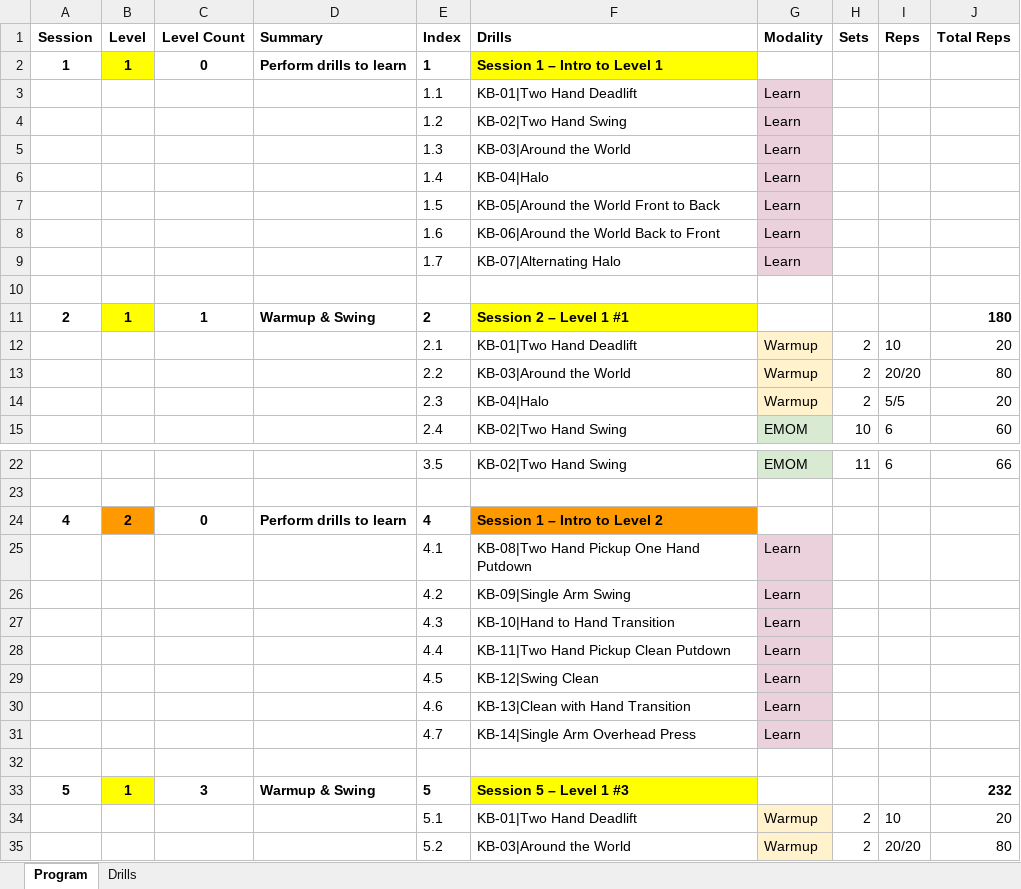
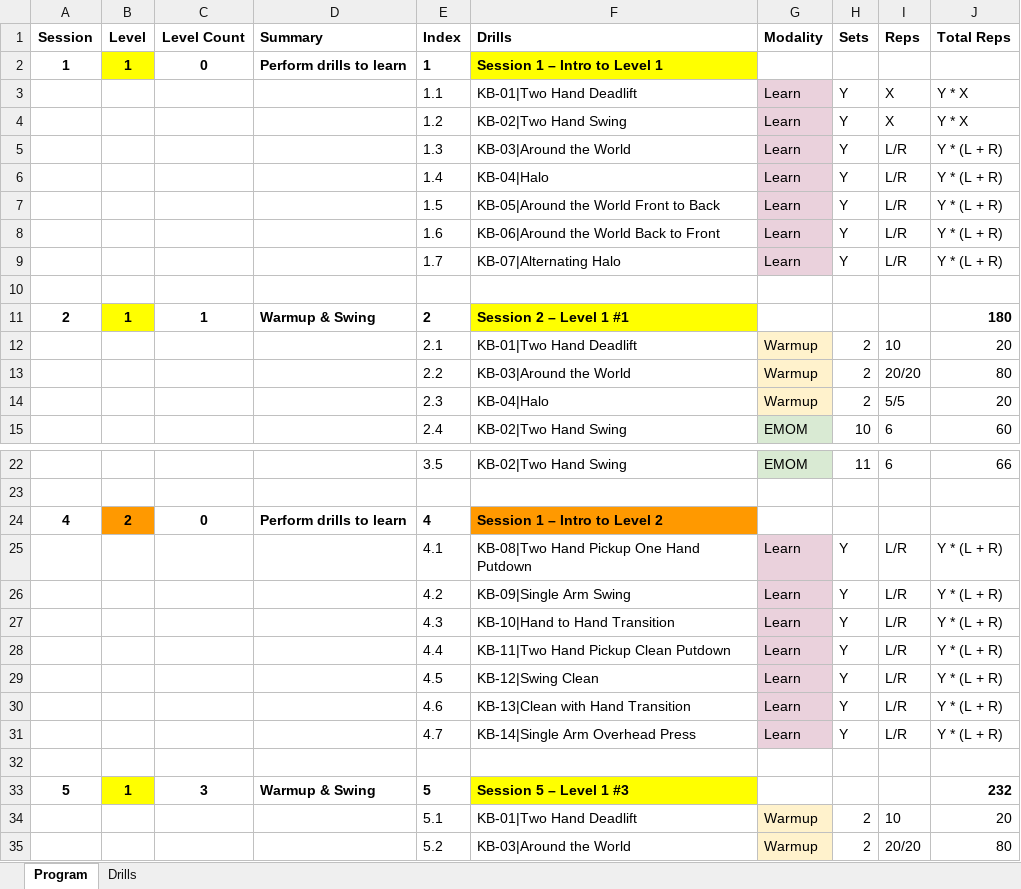
Before and after one commit to dznz/wildman-skill-trees, an Excel workbook: src/kb/kb_bootstrap_program.xlsx, sheet Program, drawn as a sheet; only a part is shown, gaps mark what is left out; values as stored, in another font and other column widths than the file's, no borders; charts and pictures not drawn; the diff covers the shown part only; the diff names each change by its address in the sheet, - before the commit and + after, or states it on an @@ line.

Commit message:
refactor(kb_bootstrap_program): minor format
Indicate which movements are asymmetrical and need to be tracked for
both sides, as well as setting drill font size to a consistent 10pt.

```diff
--- a/src/kb/kb_bootstrap_program.xlsx (sheet Program)
+++ b/src/kb/kb_bootstrap_program.xlsx (sheet Program)
-H3:H9 (Sets): (empty)
+H3:H9 (Sets): Y
-I3:I4 (Reps): (empty)
+I3:I4 (Reps): X
-J3:J4 (Total Reps): (empty)
+J3:J4 (Total Reps): Y * X
-I5:I9 (Reps): (empty)
+I5:I9 (Reps): L/R
-J5:J9 (Total Reps): (empty)
+J5:J9 (Total Reps): Y * (L + R)
-H25:H31 (Sets): (empty)
+H25:H31 (Sets): Y
-I25:I31 (Reps): (empty)
+I25:I31 (Reps): L/R
-J25:J31 (Total Reps): (empty)
+J25:J31 (Total Reps): Y * (L + R)
```
Also changed, not shown: 9 edited cells elsewhere in this sheet.
